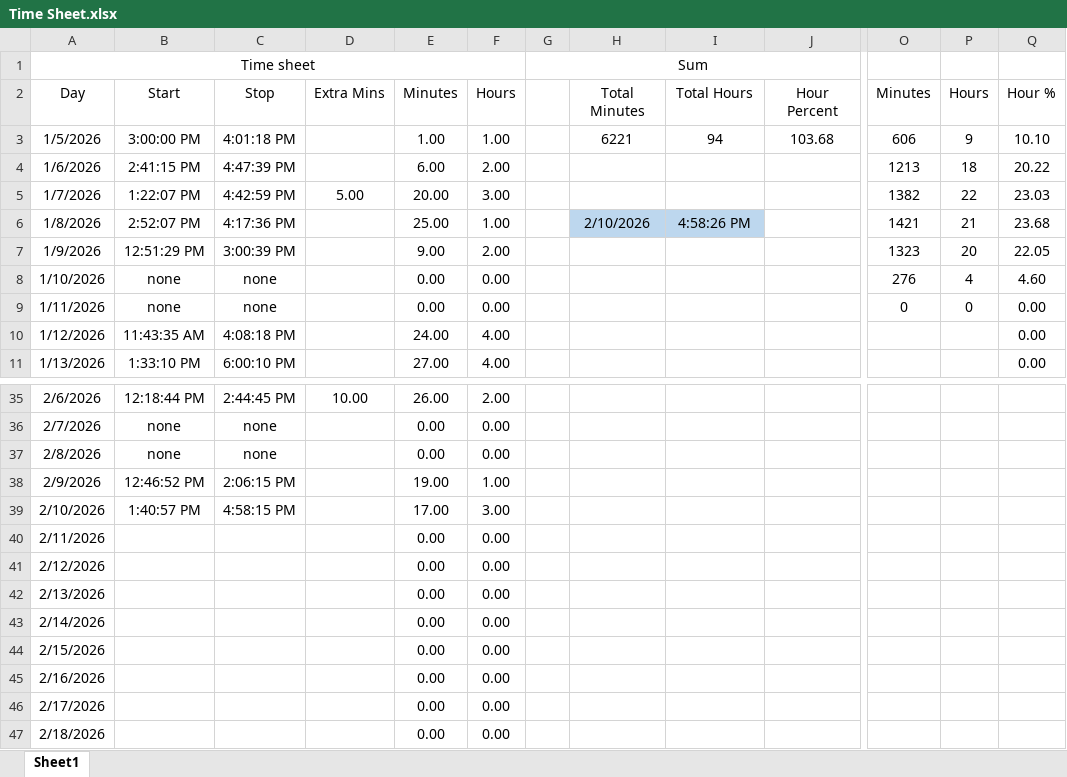
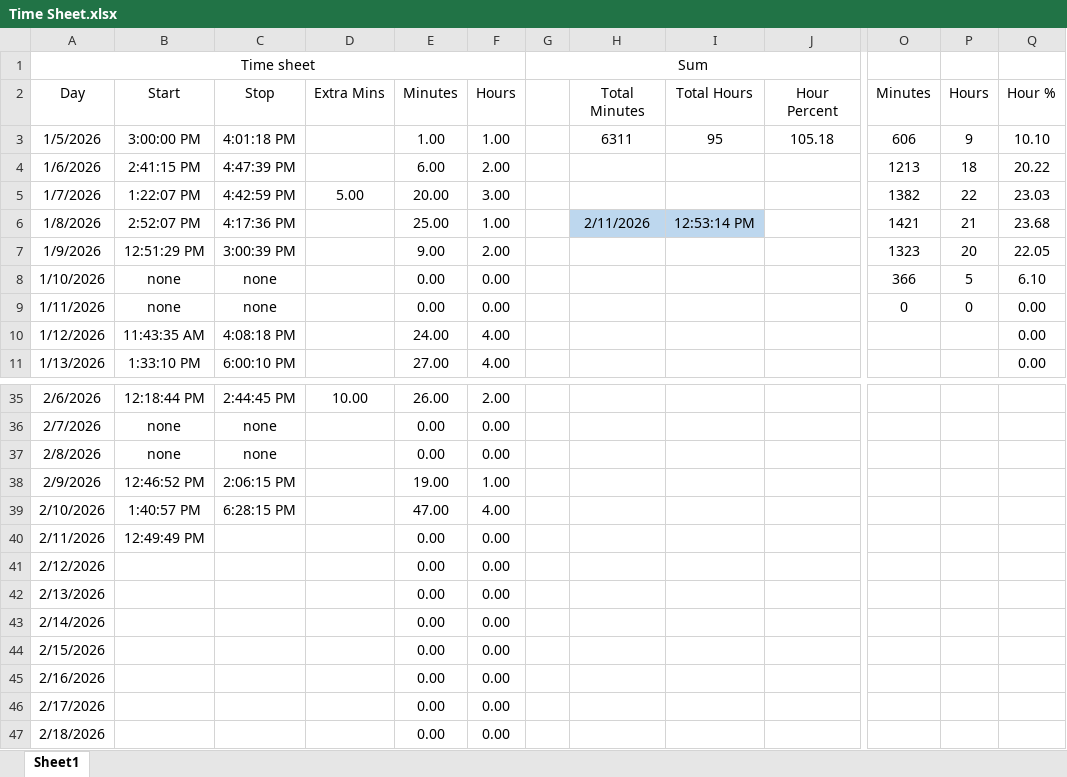
Before and after one commit to supertrey2004/Secure-Multi-Layer-Network-Project---Capstone, an Excel workbook: Baseline_docs/Time Sheet.xlsx, sheet Sheet1, drawn as a sheet; only a part is shown, gaps mark what is left out; values as stored, in another font and other column widths than the file's, no borders; table styles not drawn; the diff names each change by its address in the sheet, - before the commit and + after, or states it on an @@ line.

Commit message:
start 2/11/26

```diff
--- a/Baseline_docs/Time Sheet.xlsx (sheet Sheet1)
+++ b/Baseline_docs/Time Sheet.xlsx (sheet Sheet1)
-H3 (Total Minutes): 6221
+H3 (Total Minutes): 6311
-I3 (Total Hours): 94
+I3 (Total Hours): 95
-J3 (Hour Percent): 103.68
+J3 (Hour Percent): 105.18
-H6 (Total Minutes): 2/10/2026
+H6 (Total Minutes): 2/11/2026
-I6 (Total Hours): 4:58:26 PM
+I6 (Total Hours): 12:53:14 PM
-O8 (Minutes): 276
+O8 (Minutes): 366
-P8 (Hours): 4
+P8 (Hours): 5
-Q8 (Hour %): 4.60
+Q8 (Hour %): 6.10
-C39 (Stop): 4:58:15 PM
+C39 (Stop): 6:28:15 PM
-E39 (Minutes): 17.00
+E39 (Minutes): 47.00
-F39 (Hours): 3.00
+F39 (Hours): 4.00
-B40 (Start): (empty)
+B40 (Start): 12:49:49 PM
```
